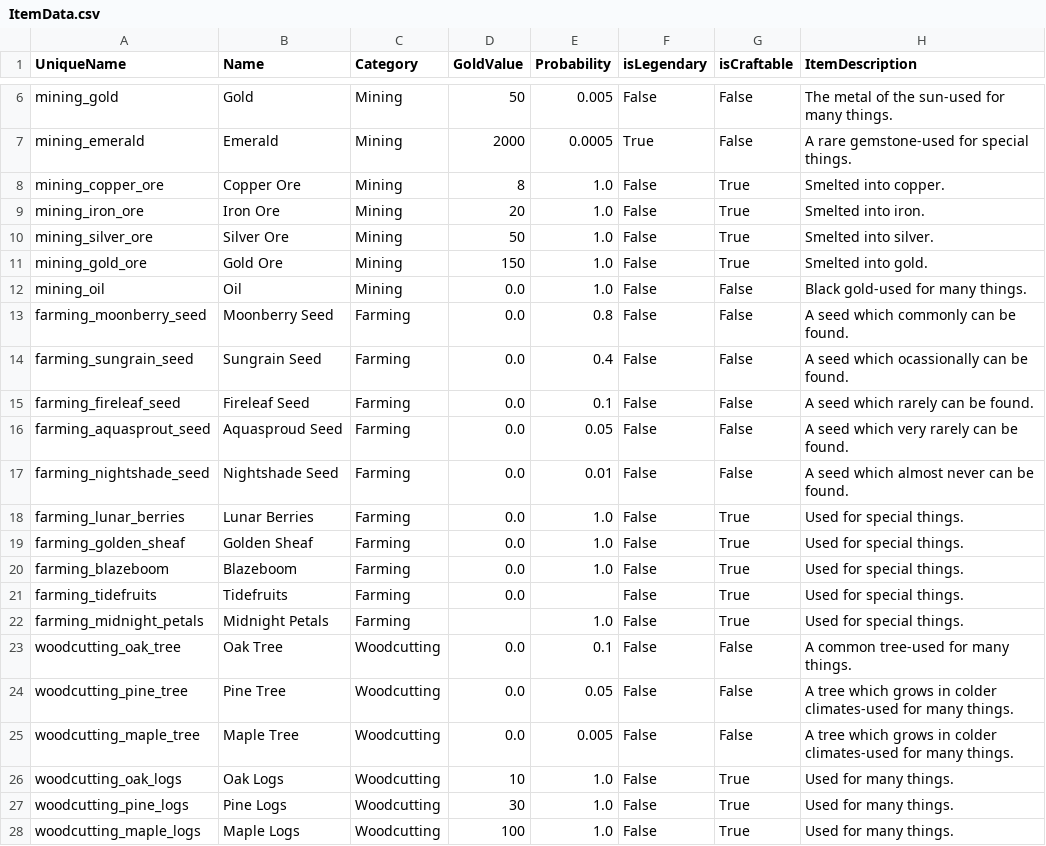
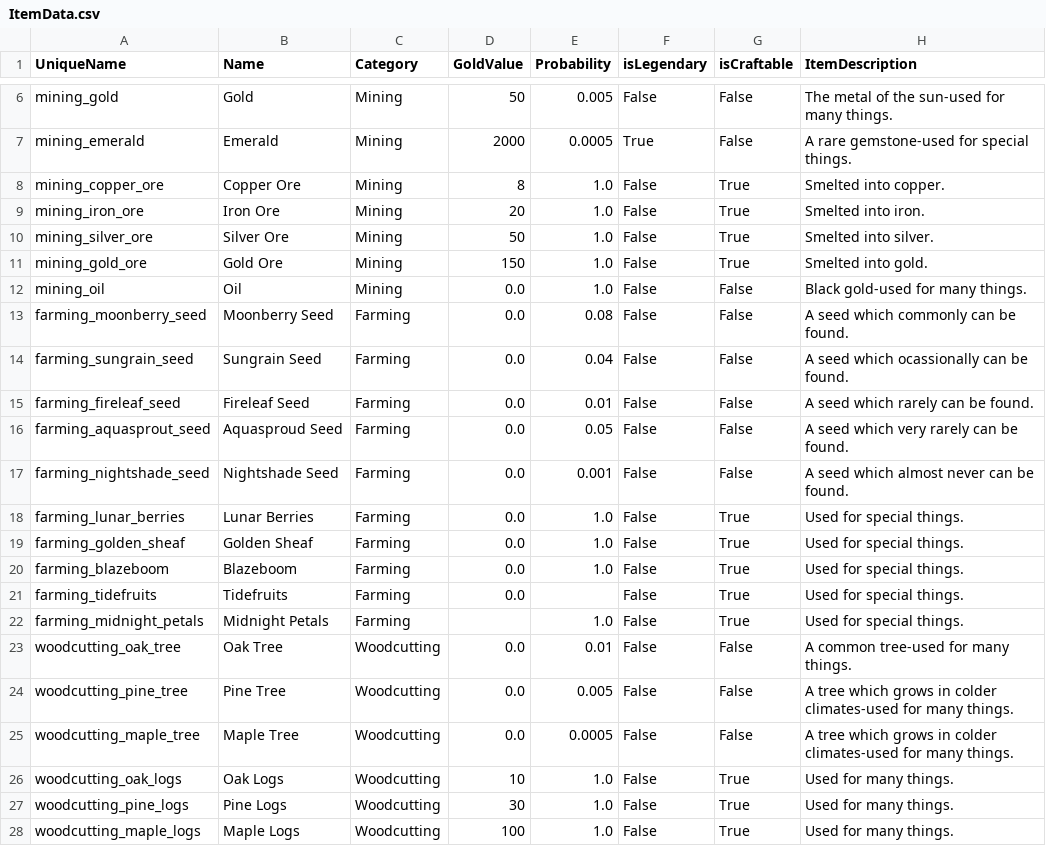
Before and after one commit to emiran0/IdleCrafter-Backend, a CSV file: GameData/ItemData.csv, drawn as a sheet; only a part is shown, gaps mark what is left out.

Commit message:
crated a repeating tool logic for item collection

```diff
--- a/GameData/ItemData.csv
+++ b/GameData/ItemData.csv
@@ -12,7 +12,7 @@ mining_gold_ore,Gold Ore,Mining,150,1.0,False,True,Smelted into gold.
 mining_oil,Oil,Mining,0.0,1.0,False,False,Black gold-used for many things.
-farming_moonberry_seed,Moonberry Seed,Farming,0.0,0.8,False,False, A seed which commonly can be found.
-farming_sungrain_seed,Sungrain Seed,Farming,0.0,0.4,False,False,A seed which ocassionally can be found.
-farming_fireleaf_seed,Fireleaf Seed,Farming,0.0,0.1,False,False,A seed which rarely can be found.
+farming_moonberry_seed,Moonberry Seed,Farming,0.0,0.08,False,False, A seed which commonly can be found.
+farming_sungrain_seed,Sungrain Seed,Farming,0.0,0.04,False,False,A seed which ocassionally can be found.
+farming_fireleaf_seed,Fireleaf Seed,Farming,0.0,0.01,False,False,A seed which rarely can be found.
 farming_aquasprout_seed,Aquasproud Seed,Farming,0.0,0.05,False,False,A seed which very rarely can be found.
-farming_nightshade_seed,Nightshade Seed,Farming,0.0,0.01,False,False,A seed which almost never can be found.
+farming_nightshade_seed,Nightshade Seed,Farming,0.0,0.001,False,False,A seed which almost never can be found.
 farming_lunar_berries,Lunar Berries,Farming,0.0,1.0,False,True,Used for special things.
@@ -22,5 +22,5 @@ farming_tidefruits,Tidefruits,Farming,0.0,,False,True,Used for special things.
 farming_midnight_petals,Midnight Petals,Farming,,1.0,False,True,Used for special things.
-woodcutting_oak_tree,Oak Tree,Woodcutting,0.0,0.1,False,False,A common tree-used for many things.
-woodcutting_pine_tree,Pine Tree,Woodcutting,0.0,0.05,False,False,A tree which grows in colder climates-used for many things.
-woodcutting_maple_tree,Maple Tree,Woodcutting,0.0,0.005,False,False,A tree which grows in colder climates-used for many things.
+woodcutting_oak_tree,Oak Tree,Woodcutting,0.0,0.01,False,False,A common tree-used for many things.
+woodcutting_pine_tree,Pine Tree,Woodcutting,0.0,0.005,False,False,A tree which grows in colder climates-used for many things.
+woodcutting_maple_tree,Maple Tree,Woodcutting,0.0,0.0005,False,False,A tree which grows in colder climates-used for many things.
 woodcutting_oak_logs,Oak Logs,Woodcutting,10,1.0,False,True,Used for many things.
```
Also changed, not shown: 4 other files.
